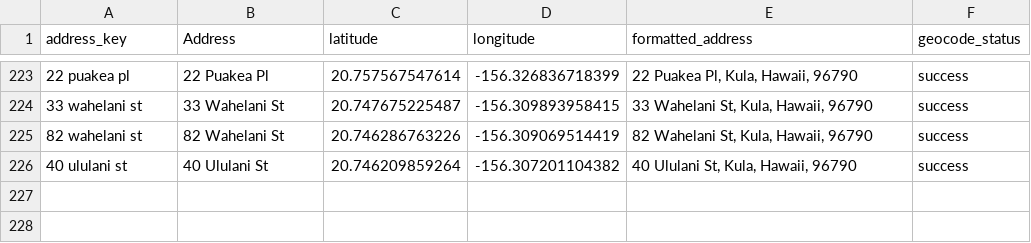
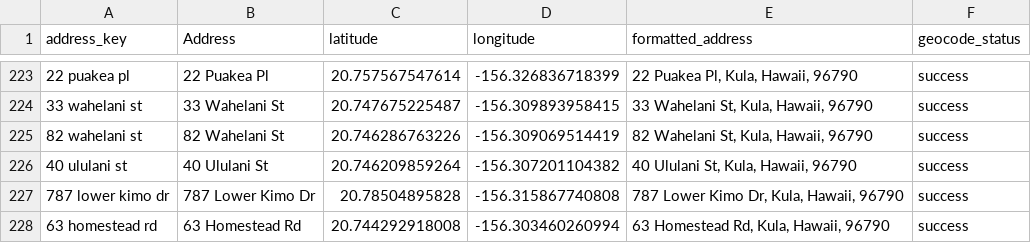
Before and after one commit to elimsmith4/malamakula, a CSV file: geocode_cache.csv, drawn as a sheet; only a part is shown, gaps mark what is left out.

```diff
--- a/geocode_cache.csv
+++ b/geocode_cache.csv
@@ -226 +226,3 @@ address_key,Address,latitude,longitude,formatted_address,geocode_status
 40 ululani st,40 Ululani St,20.746209859264,-156.307201104382,"40 Ululani St, Kula, Hawaii, 96790",success
+787 lower kimo dr,787 Lower Kimo Dr,20.78504895828,-156.315867740808,"787 Lower Kimo Dr, Kula, Hawaii, 96790",success
+63 homestead rd,63 Homestead Rd,20.744292918008,-156.303460260994,"63 Homestead Rd, Kula, Hawaii, 96790",success
```
Also changed, not shown: docs/malama_kula_geocoded.csv, 4 other files.
